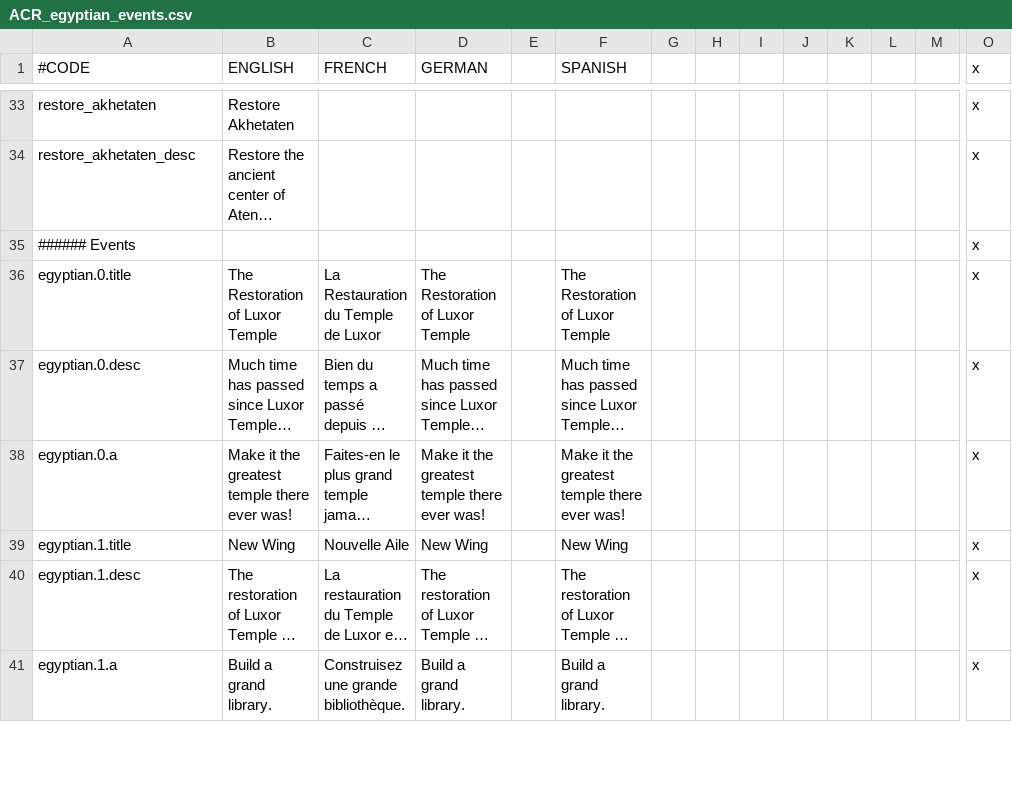
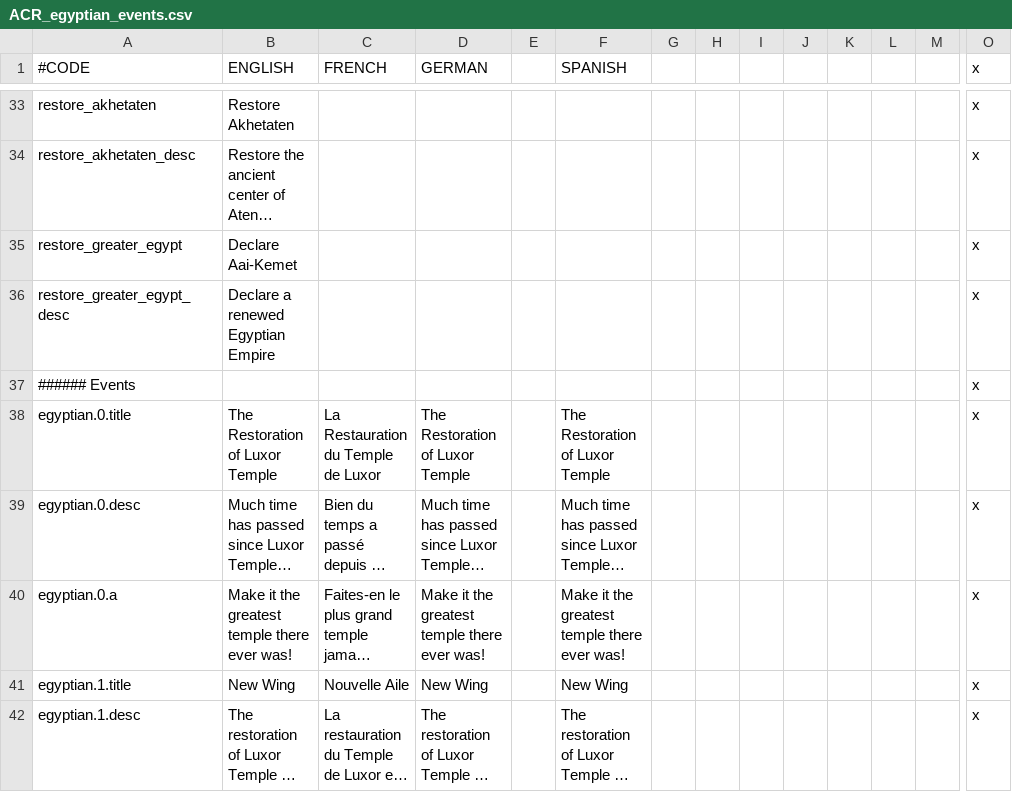
Before and after one commit to levigoddard/CKII_MOD, a CSV file: AncientReligions1/localisation/ACR_egyptian_events.csv, drawn as a sheet; only a part is shown, gaps mark what is left out; the shorter side is filled out with more unchanged rows; long unchanged cells end in …; rows hold the shown columns only; the diff names each change by its address in the sheet, - before the commit and + after, or states it on an @@ line.

```diff
--- a/AncientReligions1/localisation/ACR_egyptian_events.csv
+++ b/AncientReligions1/localisation/ACR_egyptian_events.csv
+row 35: restore_greater_egypt | Declare Aai-Kemet |  |  |  |  |  |  |  |  |  |  |  | x
+row 36: restore_greater_egypt_desc | Declare a renewed Egyptian Empire |  |  |  |  |  |  |  |  |  |  |  | x
```
Also changed, not shown: AncientReligions1/localisation/ACR_celtic_events.csv, AncientReligions1/localisation/ACR_egyptian.csv, 50 other files.
